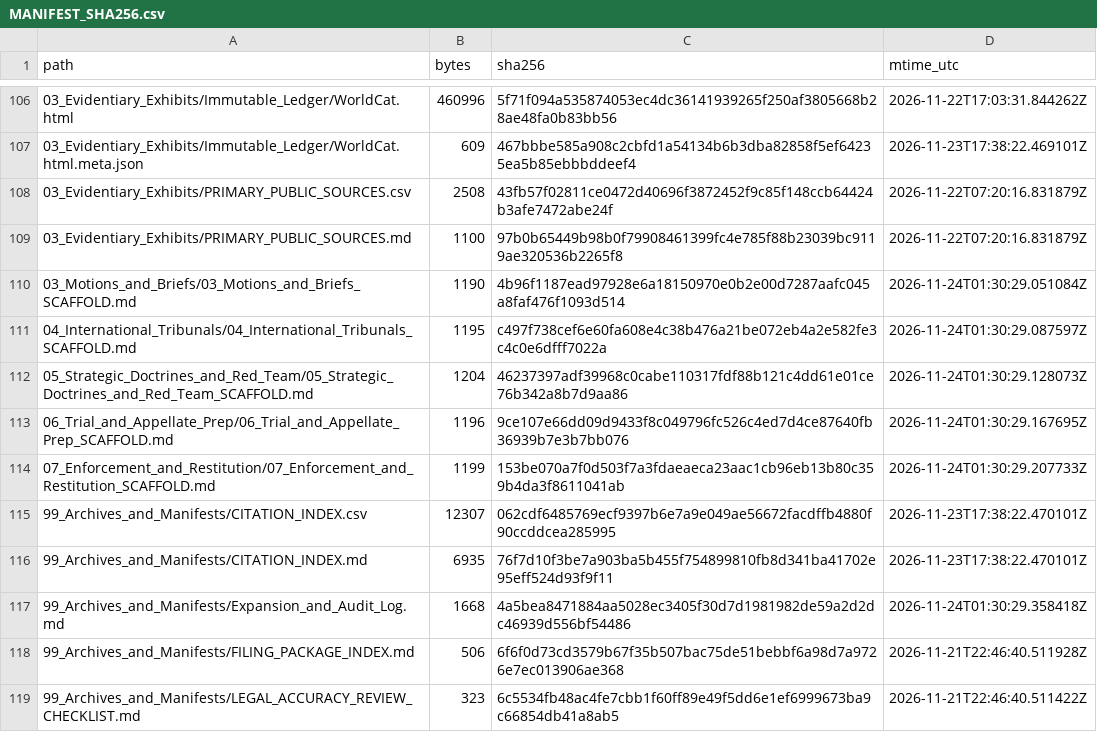
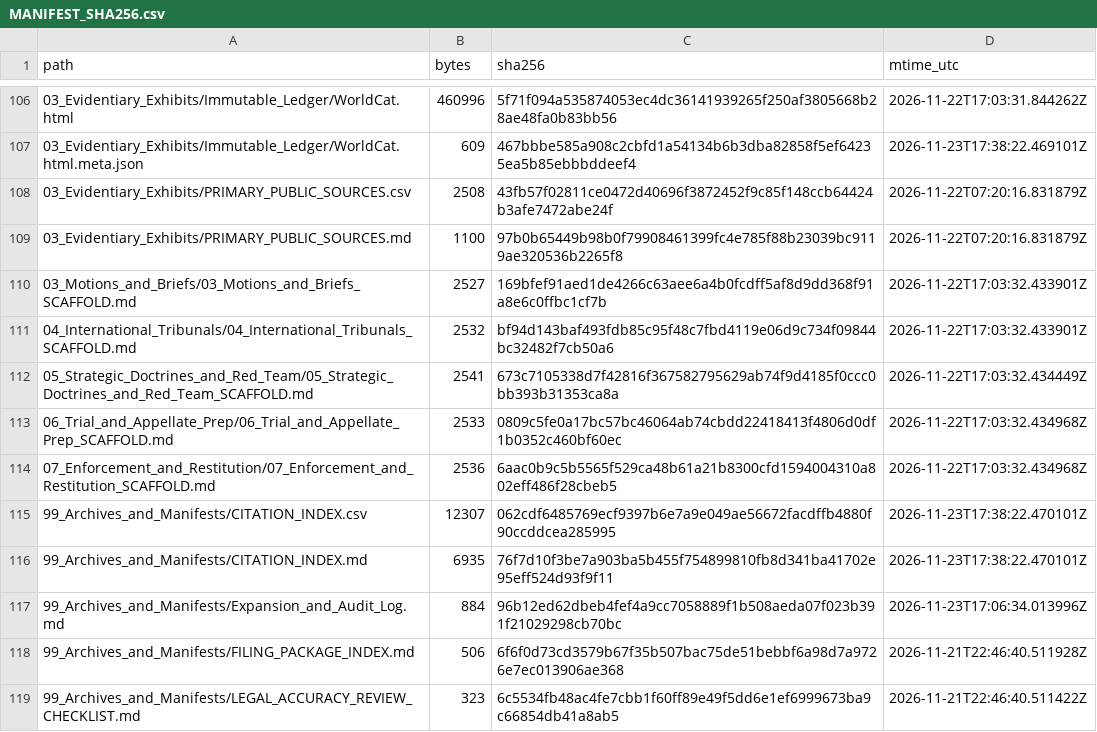
Before and after one commit to GlobalRestitutionAlliance/turtle-island-us-ok-seneca-cayuga-nation-master-litigation, a CSV file: 99_Archives_and_Manifests/MANIFEST_SHA256.csv, drawn as a sheet; only a part is shown, gaps mark what is left out; the diff covers the shown part only.

```diff
--- a/99_Archives_and_Manifests/MANIFEST_SHA256.csv
+++ b/99_Archives_and_Manifests/MANIFEST_SHA256.csv
@@ -109,10 +109,10 @@ path,bytes,sha256,mtime_utc
 03_Evidentiary_Exhibits/PRIMARY_PUBLIC_SOURCES.md,1100,97b0b65449b98b0f79908461399fc4e785f88b23039bc9119ae320536b2265f8,2026-11-22T07:20:16.831879Z
-03_Motions_and_Briefs/03_Motions_and_Briefs_SCAFFOLD.md,1190,4b96f1187ead97928e6a18150970e0b2e00d7287aafc045a8faf476f1093d514,2026-11-24T01:30:29.051084Z
-04_International_Tribunals/04_International_Tribunals_SCAFFOLD.md,1195,c497f738cef6e60fa608e4c38b476a21be072eb4a2e582fe3c4c0e6dfff7022a,2026-11-24T01:30:29.087597Z
-05_Strategic_Doctrines_and_Red_Team/05_Strategic_Doctrines_and_Red_Team_SCAFFOLD.md,1204,46237397adf39968c0cabe110317fdf88b121c4dd61e01ce76b342a8b7d9aa86,2026-11-24T01:30:29.128073Z
-06_Trial_and_Appellate_Prep/06_Trial_and_Appellate_Prep_SCAFFOLD.md,1196,9ce107e66dd09d9433f8c049796fc526c4ed7d4ce87640fb36939b7e3b7bb076,2026-11-24T01:30:29.167695Z
-07_Enforcement_and_Restitution/07_Enforcement_and_Restitution_SCAFFOLD.md,1199,153be070a7f0d503f7a3fdaeaeca23aac1cb96eb13b80c359b4da3f8611041ab,2026-11-24T01:30:29.207733Z
+03_Motions_and_Briefs/03_Motions_and_Briefs_SCAFFOLD.md,2527,169bfef91aed1de4266c63aee6a4b0fcdff5af8d9dd368f91a8e6c0ffbc1cf7b,2026-11-22T17:03:32.433901Z
+04_International_Tribunals/04_International_Tribunals_SCAFFOLD.md,2532,bf94d143baf493fdb85c95f48c7fbd4119e06d9c734f09844bc32482f7cb50a6,2026-11-22T17:03:32.433901Z
+05_Strategic_Doctrines_and_Red_Team/05_Strategic_Doctrines_and_Red_Team_SCAFFOLD.md,2541,673c7105338d7f42816f367582795629ab74f9d4185f0ccc0bb393b31353ca8a,2026-11-22T17:03:32.434449Z
+06_Trial_and_Appellate_Prep/06_Trial_and_Appellate_Prep_SCAFFOLD.md,2533,0809c5fe0a17bc57bc46064ab74cbdd22418413f4806d0df1b0352c460bf60ec,2026-11-22T17:03:32.434968Z
+07_Enforcement_and_Restitution/07_Enforcement_and_Restitution_SCAFFOLD.md,2536,6aac0b9c5b5565f529ca48b61a21b8300cfd1594004310a802eff486f28cbeb5,2026-11-22T17:03:32.434968Z
 99_Archives_and_Manifests/CITATION_INDEX.csv,12307,062cdf6485769ecf9397b6e7a9e049ae56672facdffb4880f90ccddcea285995,2026-11-23T17:38:22.470101Z
 99_Archives_and_Manifests/CITATION_INDEX.md,6935,76f7d10f3be7a903ba5b455f754899810fb8d341ba41702e95eff524d93f9f11,2026-11-23T17:38:22.470101Z
-99_Archives_and_Manifests/Expansion_and_Audit_Log.md,1668,4a5bea8471884aa5028ec3405f30d7d1981982de59a2d2dc46939d556bf54486,2026-11-24T01:30:29.358418Z
+99_Archives_and_Manifests/Expansion_and_Audit_Log.md,884,96b12ed62dbeb4fef4a9cc7058889f1b508aeda07f023b391f21029298cb70bc,2026-11-23T17:06:34.013996Z
 99_Archives_and_Manifests/FILING_PACKAGE_INDEX.md,506,6f6f0d73cd3579b67f35b507bac75de51bebbf6a98d7a9726e7ec013906ae368,2026-11-21T22:46:40.511928Z
```
Also changed, not shown: 92 edited cells elsewhere in this file, 37 other files.
